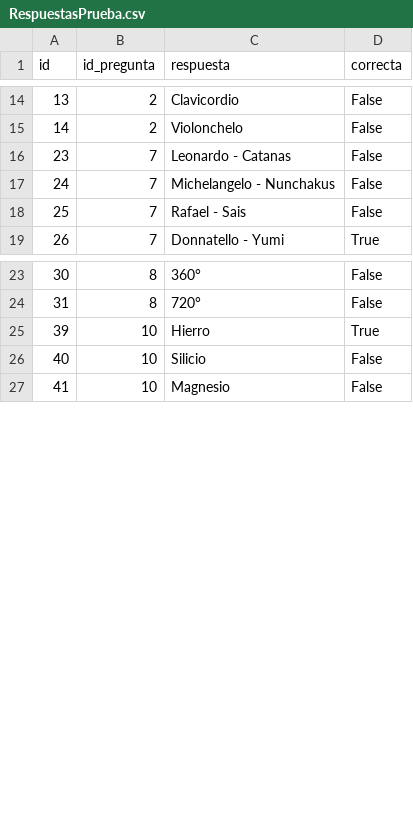
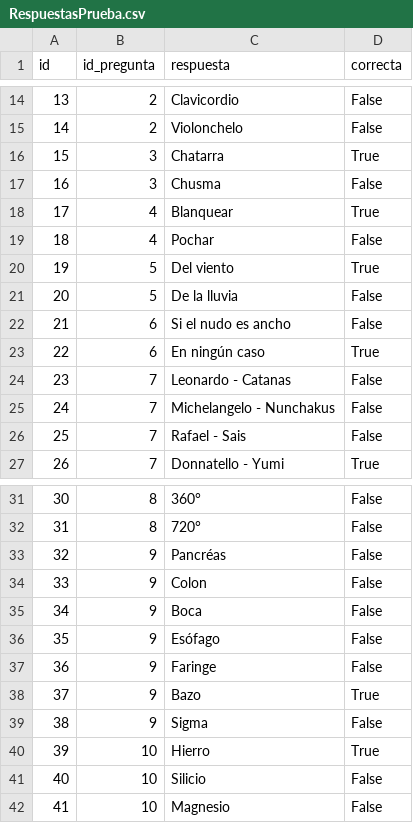
Before and after one commit to atencionpregunta/AtencionPregunta, a CSV file: RespuestasPrueba.csv, drawn as a sheet; only a part is shown, gaps mark what is left out; the diff names each change by its address in the sheet, - before the commit and + after, or states it on an @@ line.

```diff
--- a/RespuestasPrueba.csv
+++ b/RespuestasPrueba.csv
+row 16: 15 | 3 | Chatarra | True
+row 17: 16 | 3 | Chusma | False
+row 18: 17 | 4 | Blanquear | True
+row 19: 18 | 4 | Pochar | False
+row 20: 19 | 5 | Del viento | True
+row 21: 20 | 5 | De la lluvia | False
+row 22: 21 | 6 | Si el nudo es ancho | False
+row 23: 22 | 6 | En ningún caso | True
@@ row 32 moved to row 33: 32 @@
@@ row 33 moved to row 34: 33 @@
@@ row 34 moved to row 35: 34 @@
@@ row 35 moved to row 36: 35 @@
@@ row 36 moved to row 37: 36 @@
@@ row 37 moved to row 38: 37 @@
@@ row 38 moved to row 39: 38 @@
```
Also changed, not shown: PreguntasPrueba.csv, 18 other files.
